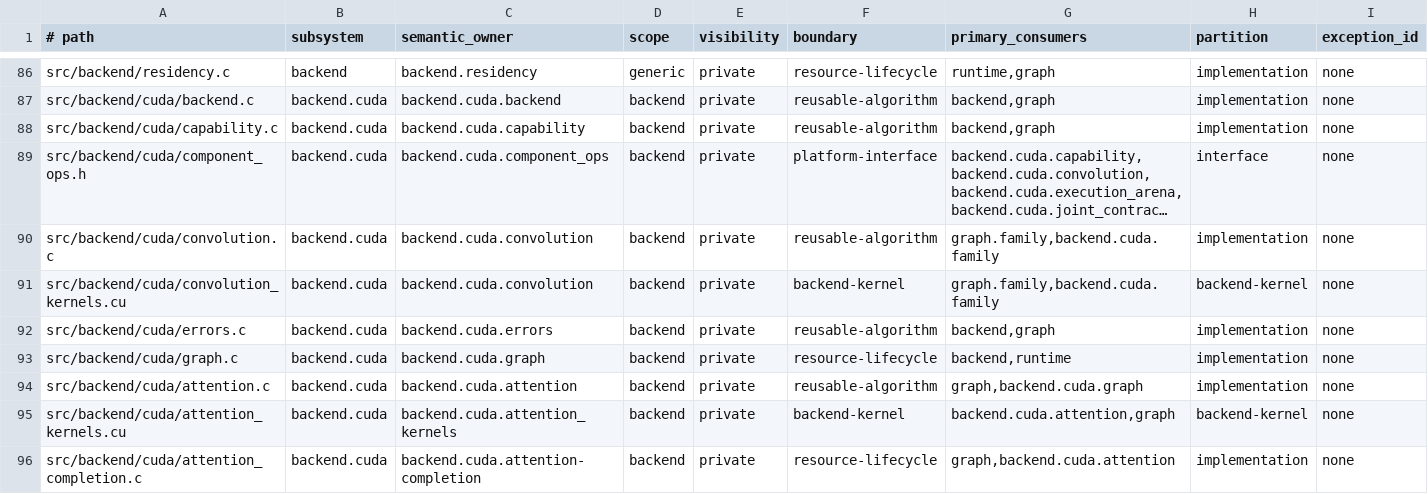
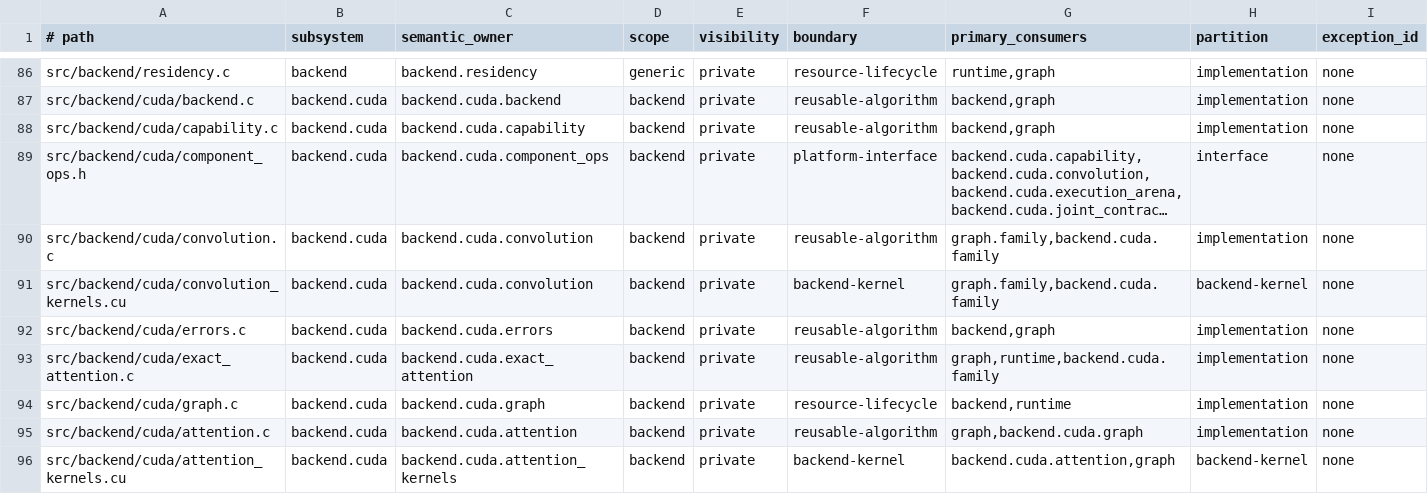
Before and after one commit to yailabs/clori, a TSV file: config/source_owners.tsv, drawn as a sheet; only a part is shown, gaps mark what is left out; the shorter side is filled out with more unchanged rows; long unchanged cells end in ….

Commit message:
feat(attention): admit strided exact GQA

```diff
--- a/config/source_owners.tsv
+++ b/config/source_owners.tsv
@@ -92,2 +92,3 @@ src/backend/cuda/convolution_kernels.cu	backend.cuda	backend.cuda.convolution	ba
 src/backend/cuda/errors.c	backend.cuda	backend.cuda.errors	backend	private	reusable-algorithm	backend,graph	implementation	none
+src/backend/cuda/exact_attention.c	backend.cuda	backend.cuda.exact_attention	backend	private	reusable-algorithm	graph,runtime,backend.cuda.family	implementation	none
 src/backend/cuda/graph.c	backend.cuda	backend.cuda.graph	backend	private	resource-lifecycle	backend,runtime	implementation	none
```
Also changed, not shown: 6 other files.
